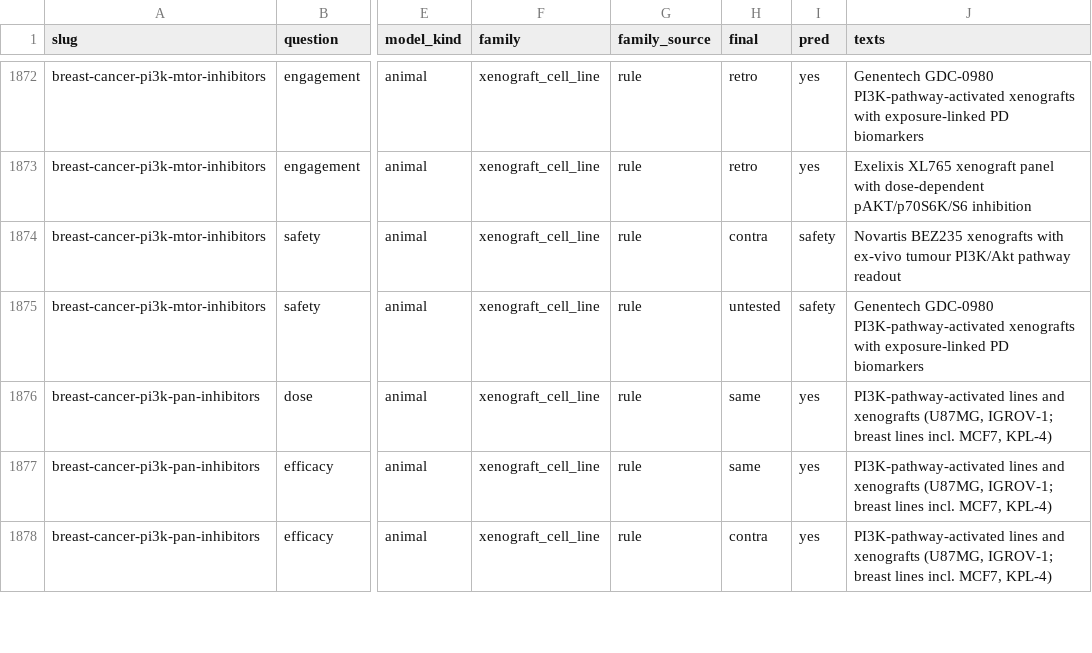
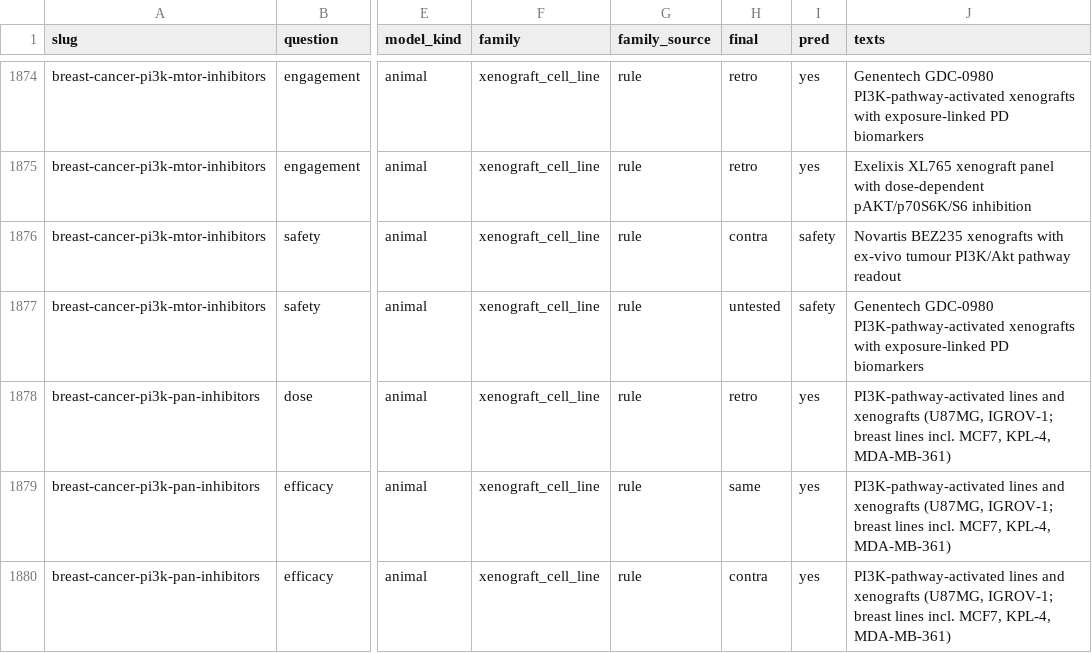
Before and after one commit to StephenGoldstein/predictive-validity, a CSV file: analyses/model-system-atlas/lessons/families.csv, drawn as a sheet; only a part is shown, gaps mark what is left out; addresses are those after the commit; the diff covers the shown part only; the diff names each change by its address in the sheet, - before the commit and + after, or states it on an @@ line.

```diff
--- a/analyses/model-system-atlas/lessons/families.csv
+++ b/analyses/model-system-atlas/lessons/families.csv
-H1878 (final): same
+H1878 (final): retro
-J1878:J1880 (texts): …incl. MCF7, KPL-4)
+J1878:J1880 (texts): …incl. MCF7, KPL-4, MDA-MB-361)
```
Also changed, not shown: 2 added rows, 1 removed row and 3 edited cells elsewhere in this file, analyses/model-system-atlas/glance.csv, analyses/model-system-atlas/lessons/engagement_summary.csv, 28 other files.
